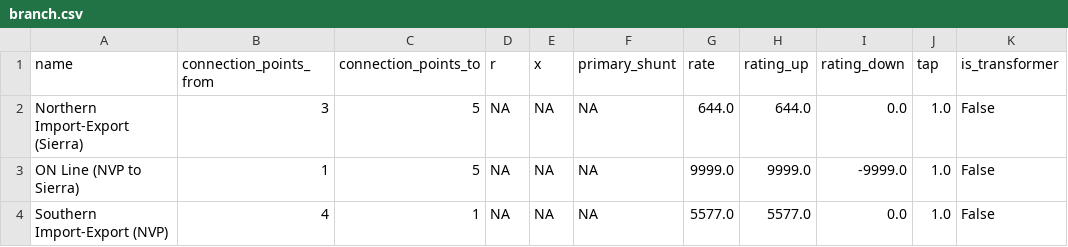
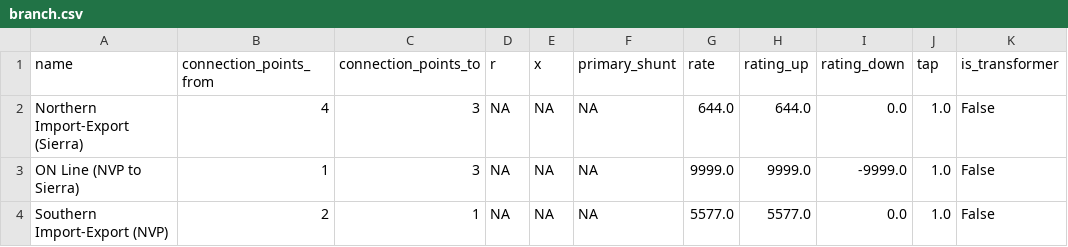
Before and after one commit to ktehranchi/FPA_NVE_Sienna, a CSV file: Projects/NVE/output_stable_dec24/branch.csv, drawn as a sheet; only a part is shown; the diff names each change by its address in the sheet, - before the commit and + after, or states it on an @@ line.

```diff
--- a/Projects/NVE/output_stable_dec24/branch.csv
+++ b/Projects/NVE/output_stable_dec24/branch.csv
-B2 (connection_points_from): 3
+B2 (connection_points_from): 4
-C2:C3 (connection_points_to): 5
+C2:C3 (connection_points_to): 3
-B4 (connection_points_from): 4
+B4 (connection_points_from): 2
```
Also changed, not shown: Projects/NVE/output_stable_dec24/Data/PowerLoad_max_active_power_._2030.csv, Projects/NVE/output_stable_dec24/Data/ThermalStandard_Rating Factor_._2030.csv, 10 other files.
